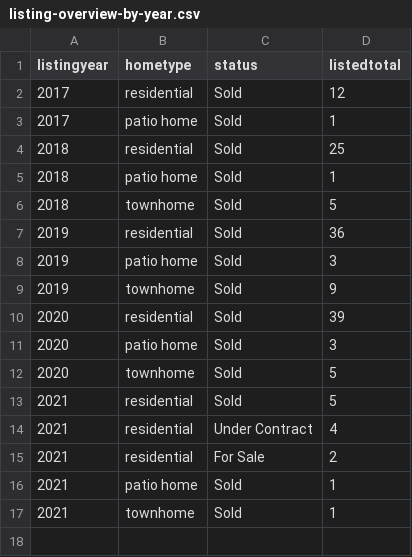
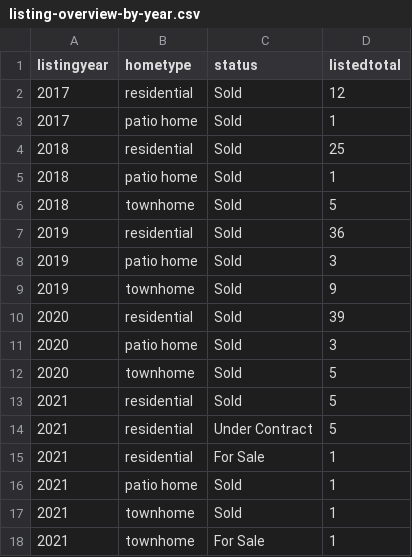
Before and after one commit to robhanssen/glenlake-homesales-old, a CSV file: data/listing-overview-by-year.csv, drawn as a sheet.

```diff
--- a/data/listing-overview-by-year.csv
+++ b/data/listing-overview-by-year.csv
@@ -13,5 +13,6 @@ listingyear,hometype,status,listedtotal
 2021,residential,Sold,5
-2021,residential,Under Contract,4
-2021,residential,For Sale,2
+2021,residential,Under Contract,5
+2021,residential,For Sale,1
 2021,patio home,Sold,1
 2021,townhome,Sold,1
+2021,townhome,For Sale,1
```
Also changed, not shown: data/homesales_processeddata.csv, data/median-time-on-market.csv, 16 other files.
